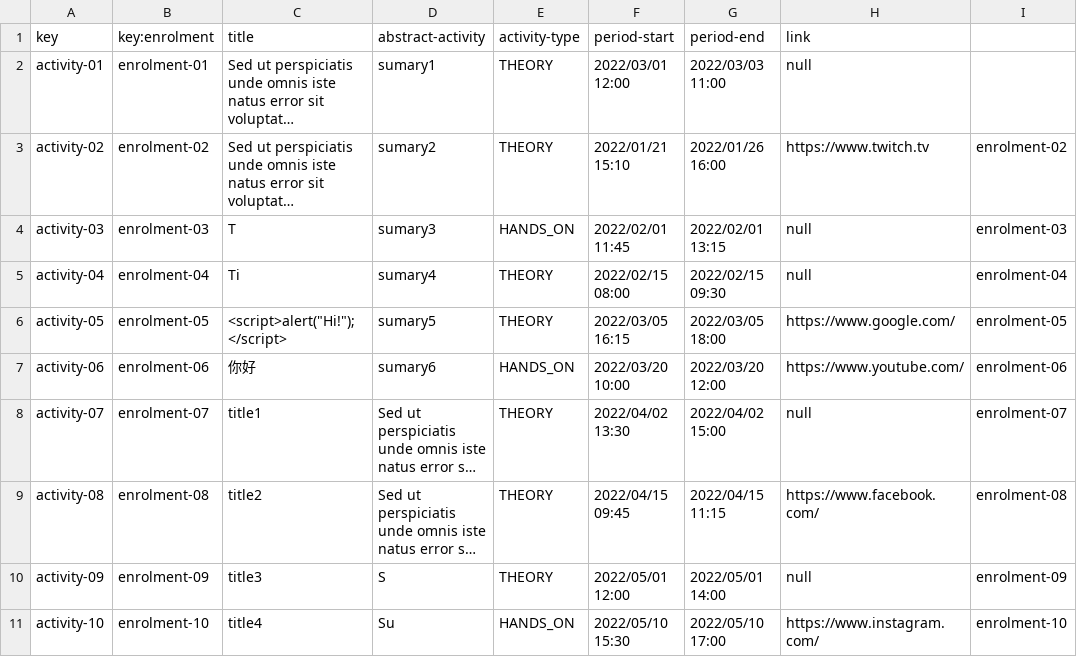
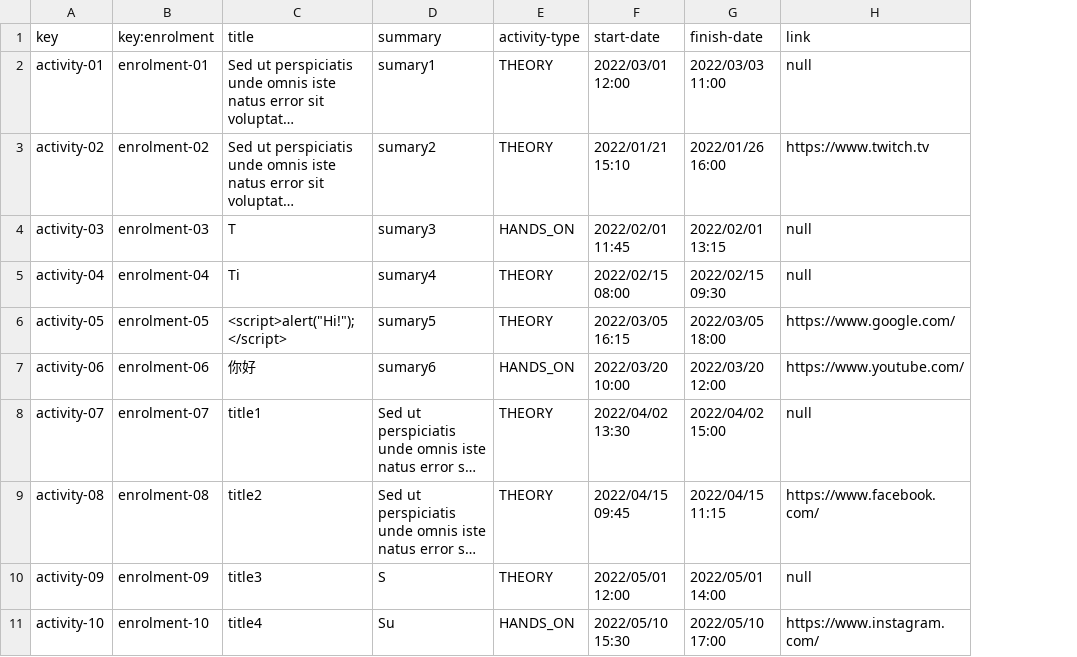
Before and after one commit to sebasruii/Acme-L3, a CSV file: src/main/webapp/WEB-INF/resources/sample-data/activity.csv, drawn as a sheet; only a part is shown; long unchanged cells end in …; the diff names each change by its address in the sheet, - before the commit and + after, or states it on an @@ line.

```diff
--- a/src/main/webapp/WEB-INF/resources/sample-data/activity.csv
+++ b/src/main/webapp/WEB-INF/resources/sample-data/activity.csv
-column I, rows 3-11: enrolment-02 | enrolment-03 | enrolment-04 | enrolment-05 | enrolment-06 | enrolment-07 | enrolment-08 | enrolment-09 | enrolment-10
-D1: abstract-activity
+D1: summary
-F1: period-start
+F1: start-date
-G1: period-end
+G1: finish-date
```
Also changed, not shown: src/main/webapp/WEB-INF/resources/sample-data/student.csv, 4 other files.
